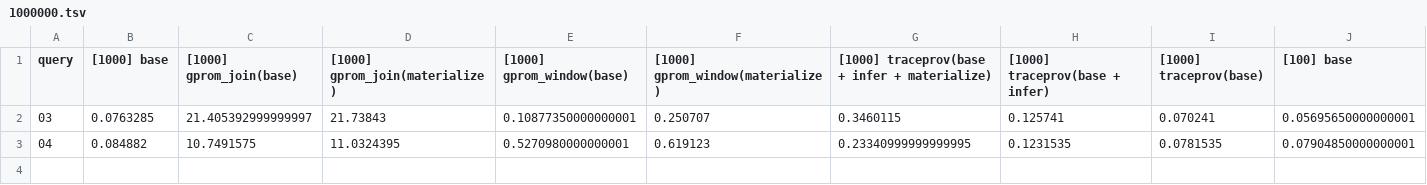
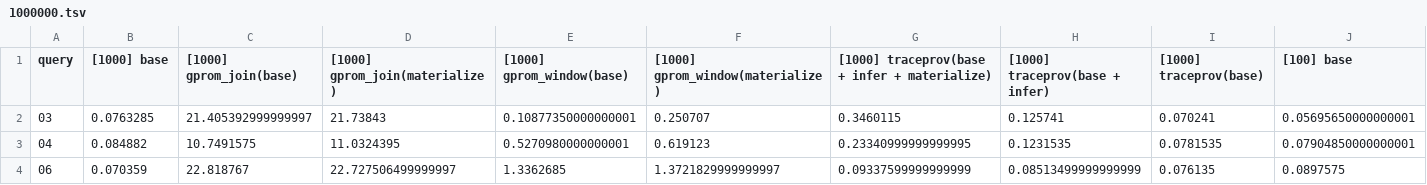
Before and after one commit to realVinayak/traceprov, a TSV file: postgres/benchmark/micro/aggregates/results_2025_09_28_kamatera/1000000.tsv, drawn as a sheet; only a part is shown; rows hold the shown columns only; the diff names each change by its address in the sheet, - before the commit and + after, or states it on an @@ line.

```diff
--- a/postgres/benchmark/micro/aggregates/results_2025_09_28_kamatera/1000000.tsv
+++ b/postgres/benchmark/micro/aggregates/results_2025_09_28_kamatera/1000000.tsv
+row 4: 06 | 0.070359 | 22.818767 | 22.727506499999997 | 1.3362685 | 1.3721829999999997 | 0.09337599999999999 | 0.08513499999999999 | 0.076135 | 0.0897575
```
Also changed, not shown: postgres/benchmark/micro/aggregates/results_2025_09_28_kamatera/10000000.tsv, postgres/benchmark/micro/aggregates/results_2025_09_28_kamatera/100000000.tsv, 12 other files.
